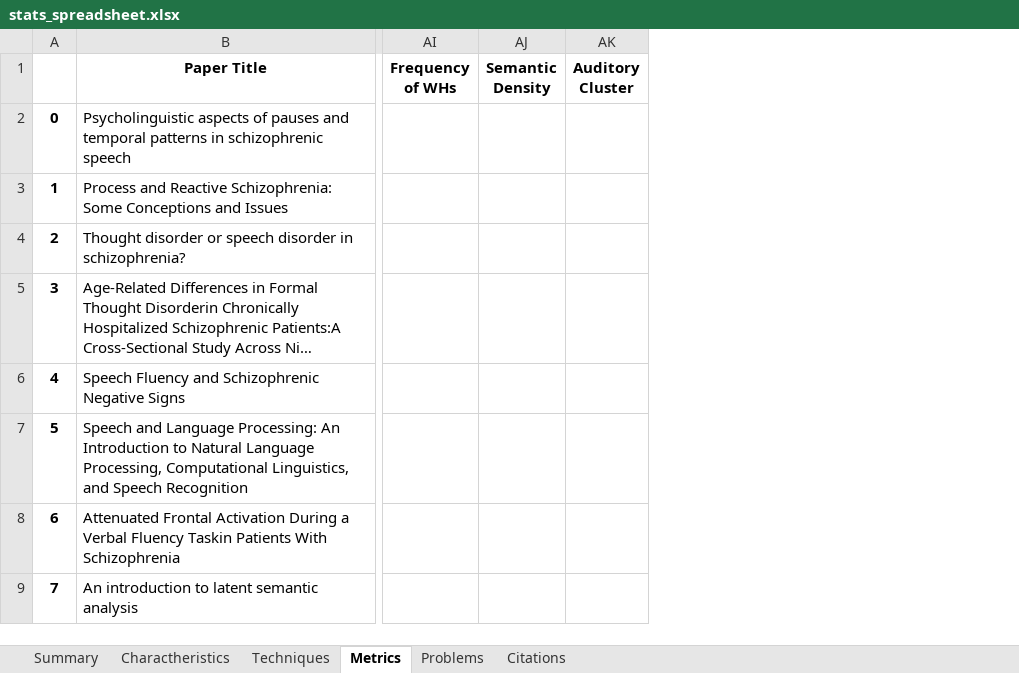
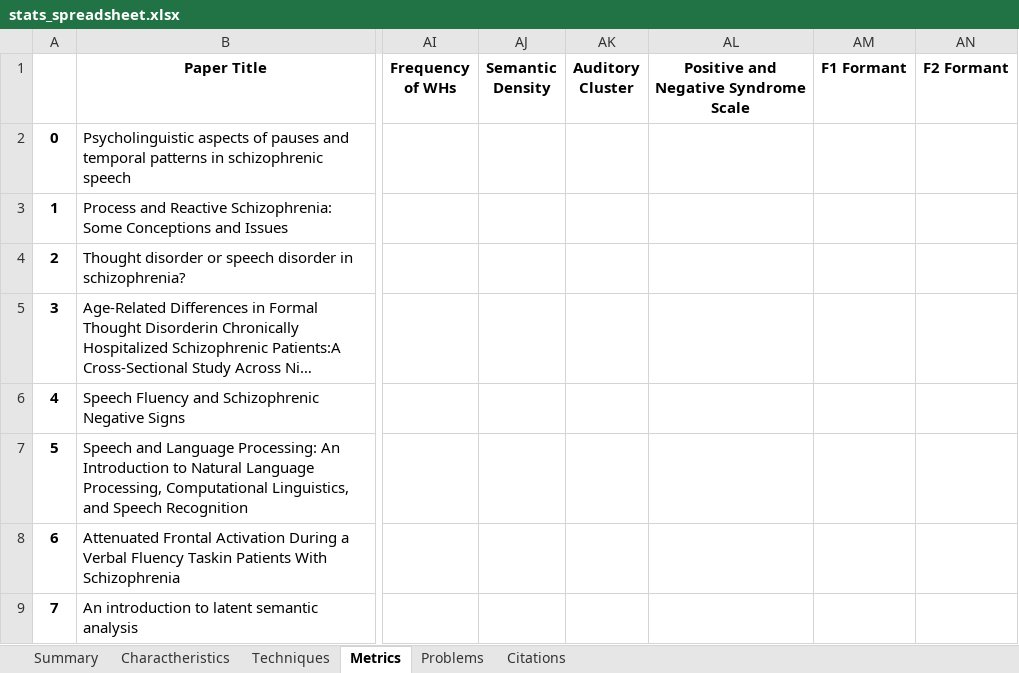
Before and after one commit to Sousa99/DMEIC-2122, an Excel workbook: papers/stats/stats_spreadsheet.xlsx, sheet Metrics, drawn as a sheet; only a part is shown, gaps mark what is left out; long unchanged cells end in …; values as stored, in another font and other column widths than the file's, no borders; the diff covers the shown part only; the diff names each change by its address in the sheet, - before the commit and + after, or states it on an @@ line.

```diff
--- a/papers/stats/stats_spreadsheet.xlsx (sheet Metrics)
+++ b/papers/stats/stats_spreadsheet.xlsx (sheet Metrics)
+column AL, row 1: Positive and Negative Syndrome Scale
+column AM (F1 Formant), empty
+column AN (F2 Formant), empty
```
Also changed, not shown: 1 added row and 1 edited cell elsewhere in this sheet, sheet Problems, sheet Charactheristics, sheet Summary, sheet Techniques, sheet Citations, 2 other files.
